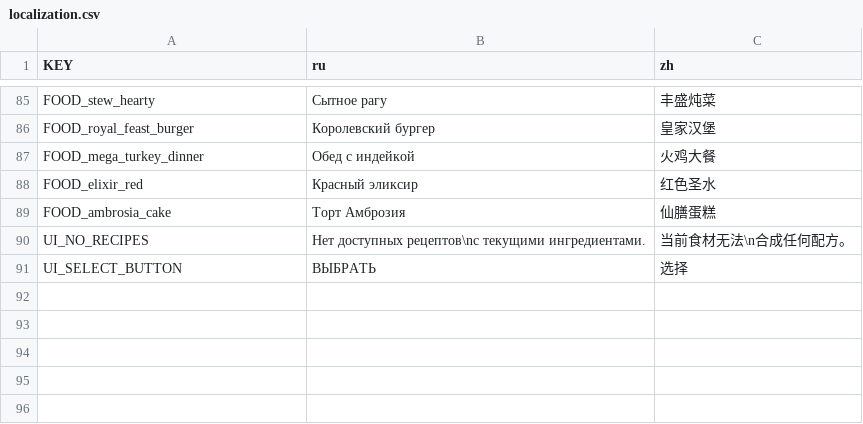
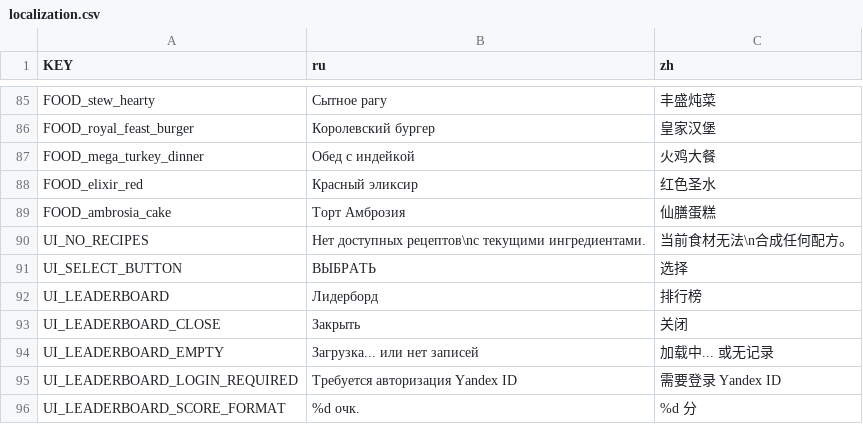
Before and after one commit to succeio/donutburger, a CSV file: localization.csv, drawn as a sheet; only a part is shown, gaps mark what is left out; the diff names each change by its address in the sheet, - before the commit and + after, or states it on an @@ line.

Commit message:
locales fix + leaderboard

```diff
--- a/localization.csv
+++ b/localization.csv
+row 92: UI_LEADERBOARD | Лидерборд | 排行榜
+row 93: UI_LEADERBOARD_CLOSE | Закрыть | 关闭
+row 94: UI_LEADERBOARD_EMPTY | Загрузка... или нет записей | 加载中... 或无记录
+row 95: UI_LEADERBOARD_LOGIN_REQUIRED | Требуется авторизация Yandex ID | 需要登录 Yandex ID
+row 96: UI_LEADERBOARD_SCORE_FORMAT | %d очк. | %d 分
```
Also changed, not shown: 5 other files.
